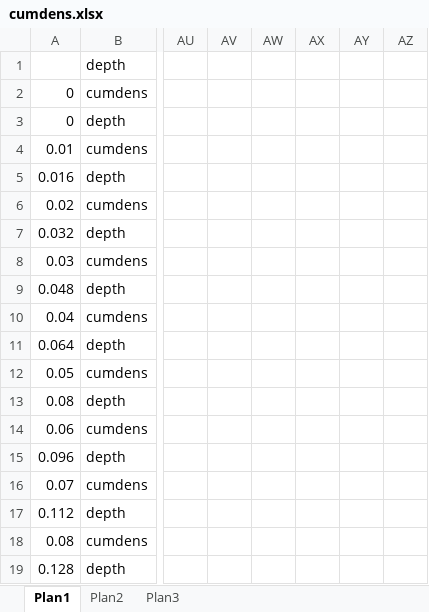
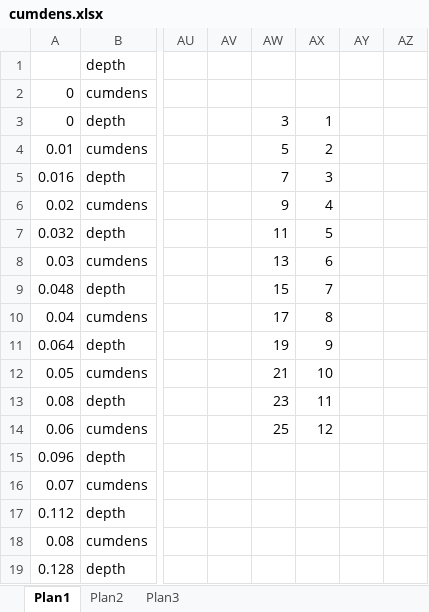
Before and after one commit to Murilodsv/sw_sc_phd, an Excel workbook: doc/excel/cumdens.xlsx, sheet Plan1, drawn as a sheet; only a part is shown, gaps mark what is left out; values as stored, in another font and other column widths than the file's, no borders; charts and pictures not drawn; the diff names each change by its address in the sheet, - before the commit and + after, or states it on an @@ line.

Commit message:
doc

```diff
--- a/doc/excel/cumdens.xlsx (sheet Plan1)
+++ b/doc/excel/cumdens.xlsx (sheet Plan1)
-AW3: (empty)
+AW3: 3
-AX3: (empty)
+AX3: 1
-AW4: (empty)
+AW4: 5
-AX4: (empty)
+AX4: 2
-AW5: (empty)
+AW5: 7
-AX5: (empty)
+AX5: 3
-AW6: (empty)
+AW6: 9
-AX6: (empty)
+AX6: 4
-AW7: (empty)
+AW7: 11
-AX7: (empty)
+AX7: 5
-AW8: (empty)
+AW8: 13
-AX8: (empty)
+AX8: 6
-AW9: (empty)
+AW9: 15
-AX9: (empty)
+AX9: 7
-AW10: (empty)
+AW10: 17
-AX10: (empty)
+AX10: 8
-AW11: (empty)
+AW11: 19
-AX11: (empty)
+AX11: 9
-AW12: (empty)
+AW12: 21
-AX12: (empty)
+AX12: 10
-AW13: (empty)
+AW13: 23
-AX13: (empty)
+AX13: 11
-AW14: (empty)
+AW14: 25
-AX14: (empty)
+AX14: 12
```
